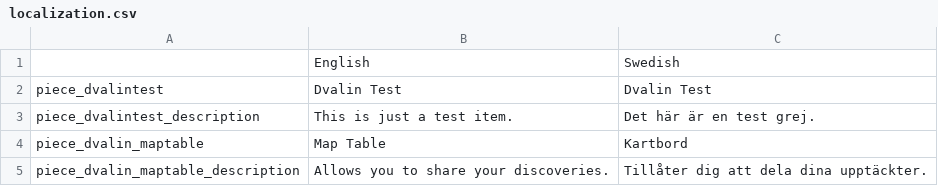
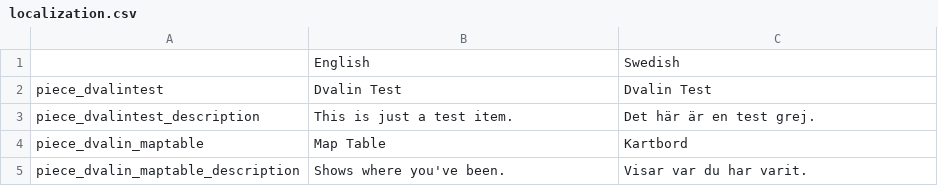
Before and after one commit to GarmOfGnipahellir/dvalin, a CSV file: Dvalin/localization.csv, drawn as a sheet.

```diff
--- a/Dvalin/localization.csv
+++ b/Dvalin/localization.csv
@@ -4,2 +4,2 @@ piece_dvalintest_description,This is just a test item.,Det här är en test grej
 piece_dvalin_maptable,Map Table,Kartbord
-piece_dvalin_maptable_description,Allows you to share your discoveries.,Tillåter dig att dela dina upptäckter.
+piece_dvalin_maptable_description,Shows where you've been.,Visar var du har varit.
```
Also changed, not shown: 11 other files.
